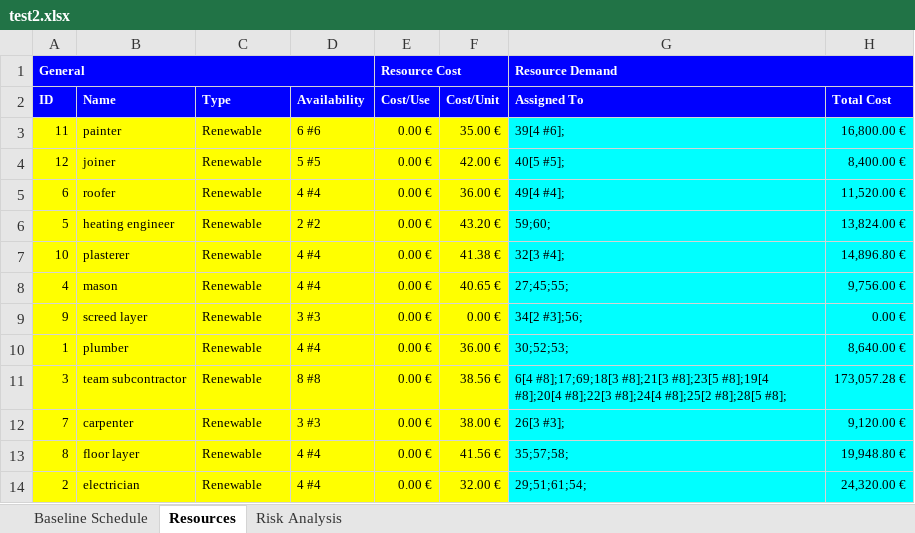
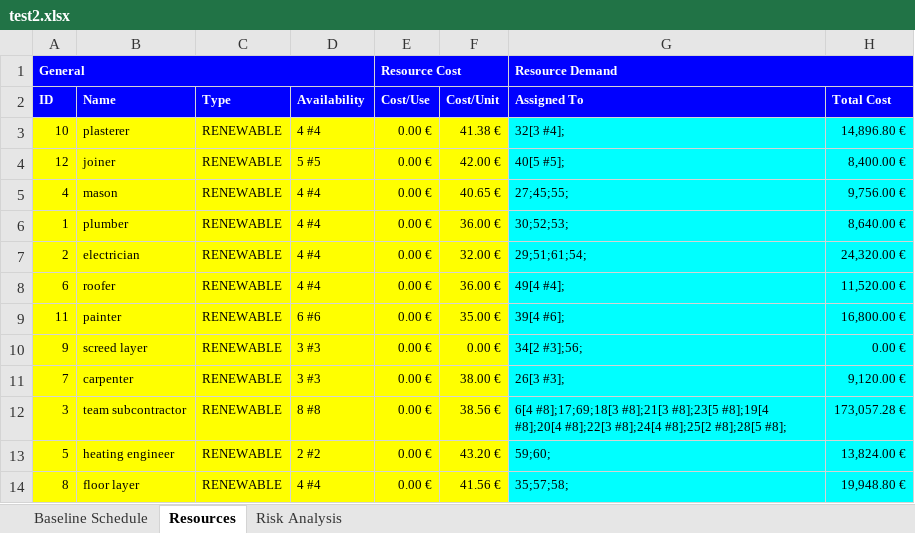
Before and after one commit to ghbonne/PMConverter, an Excel workbook: PMConverter/src/test2.xlsx, sheet Resources, drawn as a sheet; values as stored, in another font and other column widths than the file's, no borders; removed rows and columns are numbered as before the commit, all else as after; the diff names each change by its address in the sheet, - before the commit and + after, or states it on an @@ line.

```diff
--- a/PMConverter/src/test2.xlsx (sheet Resources)
+++ b/PMConverter/src/test2.xlsx (sheet Resources)
-row 3: 11 | painter | Renewable | 6 #6 | 0.00 € | 35.00 € | 39[4 #6]; | 16,800.00 €
-row 4: 12 | joiner | Renewable | 5 #5 | 0.00 € | 42.00 € | 40[5 #5]; | 8,400.00 €
-row 5: 6 | roofer | Renewable | 4 #4 | 0.00 € | 36.00 € | 49[4 #4]; | 11,520.00 €
-row 6: 5 | heating engineer | Renewable | 2 #2 | 0.00 € | 43.20 € | 59;60; | 13,824.00 €
-C3 (Type): Renewable
+C3 (Type): RENEWABLE
+row 4: 12 | joiner | RENEWABLE | 5 #5 | 0.00 € | 42.00 € | 40[5 #5]; | 8,400.00 €
-C5 (Type): Renewable
+C5 (Type): RENEWABLE
-row 9: 9 | screed layer | Renewable | 3 #3 | 0.00 € | 0.00 € | 34[2 #3];56; | 0.00 €
-C6 (Type): Renewable
+C6 (Type): RENEWABLE
-row 11: 3 | team subcontractor | Renewable | 8 #8 | 0.00 € | 38.56 € | 6[4 #8];17;69;18[3 #8];21[3 #8];23[5 #8];19[4 #8];20[4 #8];22[3 #8];24[4 #8];25[2 #8];28[5 #8]; | 173,057.28 €
+row 7: 2 | electrician | RENEWABLE | 4 #4 | 0.00 € | 32.00 € | 29;51;61;54; | 24,320.00 €
+row 8: 6 | roofer | RENEWABLE | 4 #4 | 0.00 € | 36.00 € | 49[4 #4]; | 11,520.00 €
+row 9: 11 | painter | RENEWABLE | 6 #6 | 0.00 € | 35.00 € | 39[4 #6]; | 16,800.00 €
+row 10: 9 | screed layer | RENEWABLE | 3 #3 | 0.00 € | 0.00 € | 34[2 #3];56; | 0.00 €
-C11 (Type): Renewable
+C11 (Type): RENEWABLE
+row 12: 3 | team subcontractor | RENEWABLE | 8 #8 | 0.00 € | 38.56 € | 6[4 #8];17;69;18[3 #8];21[3 #8];23[5 #8];19[4 #8];20[4 #8];22[3 #8];24[4 #8];25[2 #8];28[5 #8]; | 173,057.28 €
+row 13: 5 | heating engineer | RENEWABLE | 2 #2 | 0.00 € | 43.20 € | 59;60; | 13,824.00 €
-C14 (Type): Renewable
+C14 (Type): RENEWABLE
-row 14: 2 | electrician | Renewable | 4 #4 | 0.00 € | 32.00 € | 29;51;61;54; | 24,320.00 €
```
Also changed, not shown: sheet Risk Analysis, 13 other files.
